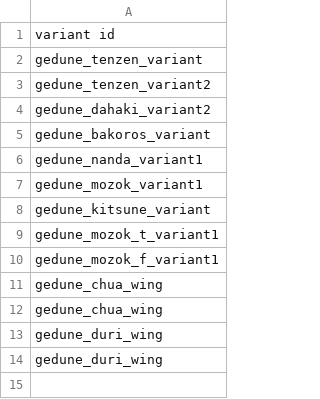
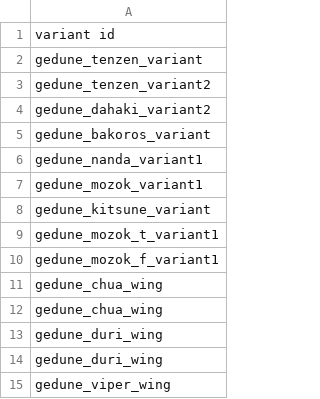
Before and after one commit to Ghoughpteighbteau/Gedune, a CSV file: data/campaign/sim_opponents.csv, drawn as a sheet.

```diff
--- a/data/campaign/sim_opponents.csv
+++ b/data/campaign/sim_opponents.csv
@@ -14 +14,2 @@ gedune_duri_wing
 gedune_duri_wing
+gedune_viper_wing
```
Also changed, not shown: data/hulls/ship_data.csv, data/hulls/wing_data.csv, 10 other files.
